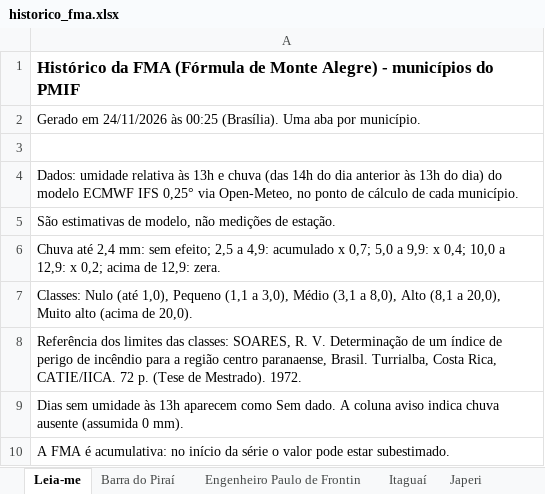
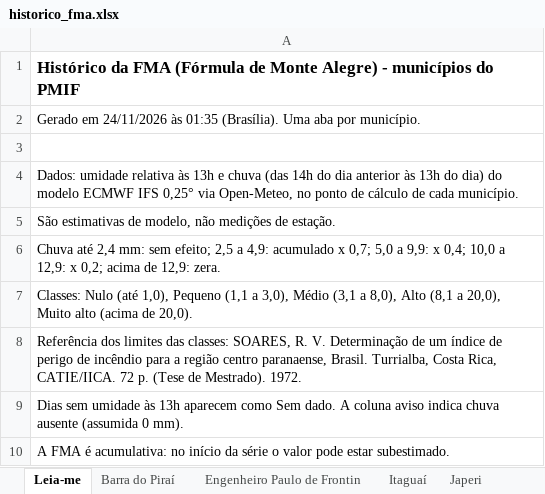
Before and after one commit to kovalsykib/painel-fma, an Excel workbook: docs/historico_fma.xlsx, sheet Leia-me, drawn as a sheet; values as stored, in another font and other column widths than the file's, no borders; the diff names each change by its address in the sheet, - before the commit and + after, or states it on an @@ line.

```diff
--- a/docs/historico_fma.xlsx (sheet Leia-me)
+++ b/docs/historico_fma.xlsx (sheet Leia-me)
-A2: …24/11/2026 às 00:25 (Brasília). Uma…
+A2: …24/11/2026 às 01:35 (Brasília). Uma…
```
Also changed, not shown: 2 other files.
